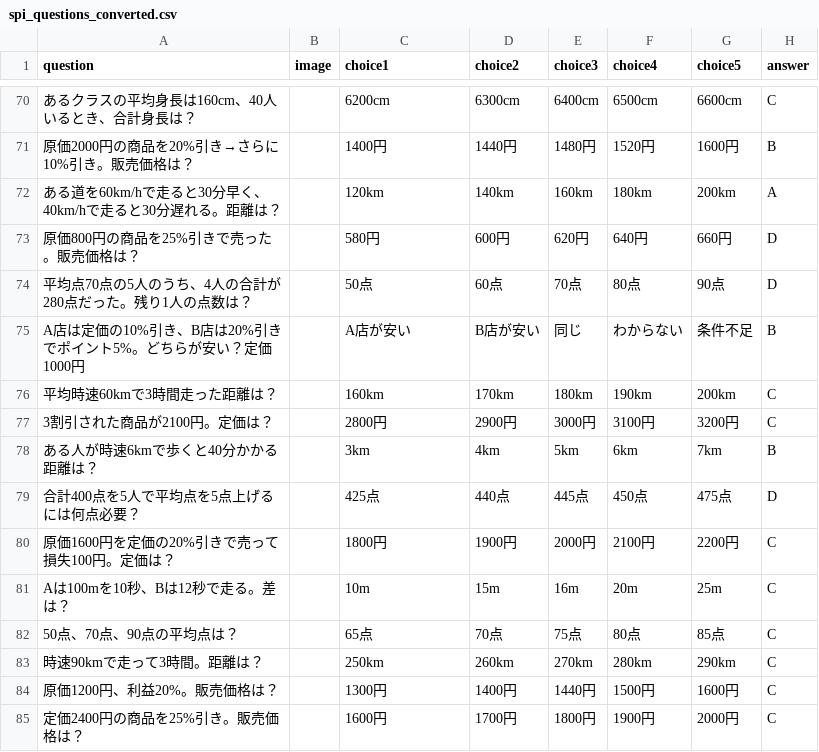
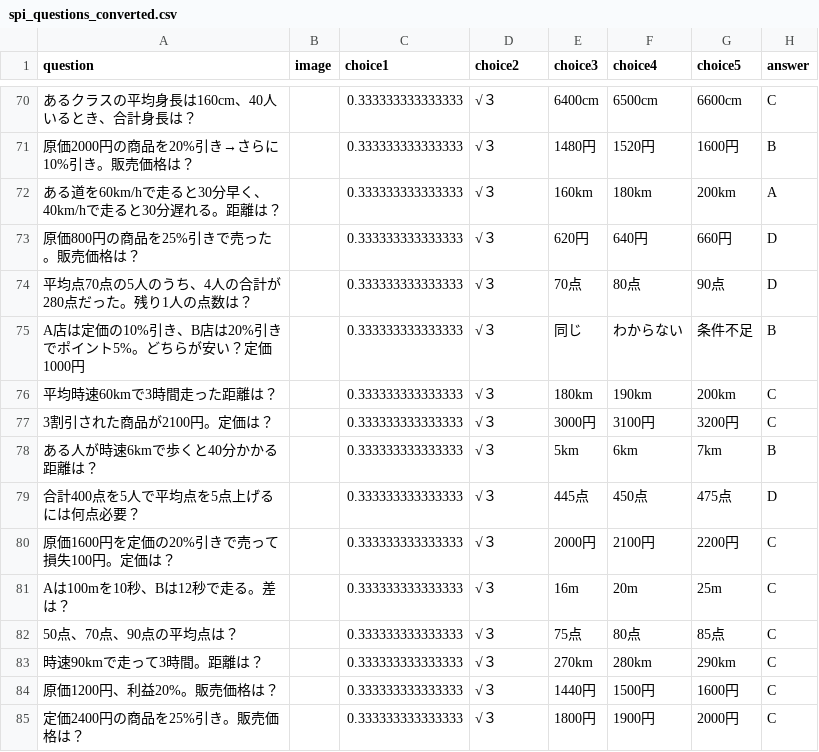
Before and after one commit to donics-kei/donic, a CSV file: spi_questions_converted.csv, drawn as a sheet; only a part is shown, gaps mark what is left out; the diff covers the shown part only; the diff names each change by its address in the sheet, - before the commit and + after, or states it on an @@ line.

```diff
--- a/spi_questions_converted.csv
+++ b/spi_questions_converted.csv
-C70 (choice1): 6200cm
+C70 (choice1): 0.333333333333333
-D70 (choice2): 6300cm
+D70 (choice2): √３
-C71 (choice1): 1400円
+C71 (choice1): 0.333333333333333
-D71 (choice2): 1440円
+D71 (choice2): √３
-C72 (choice1): 120km
+C72 (choice1): 0.333333333333333
-D72 (choice2): 140km
+D72 (choice2): √３
-C73 (choice1): 580円
+C73 (choice1): 0.333333333333333
-D73 (choice2): 600円
+D73 (choice2): √３
-C74 (choice1): 50点
+C74 (choice1): 0.333333333333333
-D74 (choice2): 60点
+D74 (choice2): √３
-C75 (choice1): A店が安い
+C75 (choice1): 0.333333333333333
-D75 (choice2): B店が安い
+D75 (choice2): √３
-C76 (choice1): 160km
+C76 (choice1): 0.333333333333333
-D76 (choice2): 170km
+D76 (choice2): √３
-C77 (choice1): 2800円
+C77 (choice1): 0.333333333333333
-D77 (choice2): 2900円
+D77 (choice2): √３
-C78 (choice1): 3km
+C78 (choice1): 0.333333333333333
-D78 (choice2): 4km
+D78 (choice2): √３
-C79 (choice1): 425点
+C79 (choice1): 0.333333333333333
-D79 (choice2): 440点
+D79 (choice2): √３
-C80 (choice1): 1800円
+C80 (choice1): 0.333333333333333
-D80 (choice2): 1900円
+D80 (choice2): √３
-C81 (choice1): 10m
+C81 (choice1): 0.333333333333333
-D81 (choice2): 15m
+D81 (choice2): √３
-C82 (choice1): 65点
+C82 (choice1): 0.333333333333333
-D82 (choice2): 70点
+D82 (choice2): √３
-C83 (choice1): 250km
+C83 (choice1): 0.333333333333333
-D83 (choice2): 260km
+D83 (choice2): √３
-C84 (choice1): 1300円
+C84 (choice1): 0.333333333333333
-D84 (choice2): 1400円
+D84 (choice2): √３
-C85 (choice1): 1600円
+C85 (choice1): 0.333333333333333
-D85 (choice2): 1700円
+D85 (choice2): √３
```
Also changed, not shown: 140 edited cells elsewhere in this file.
